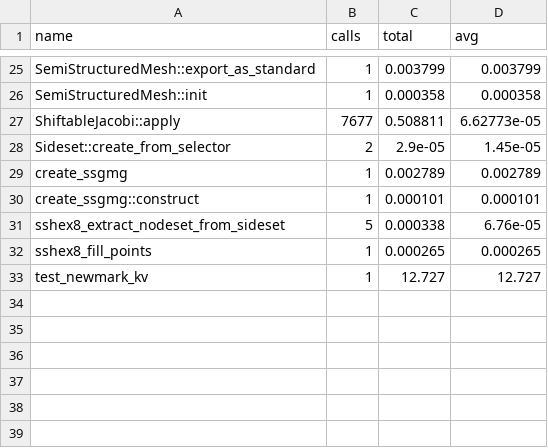
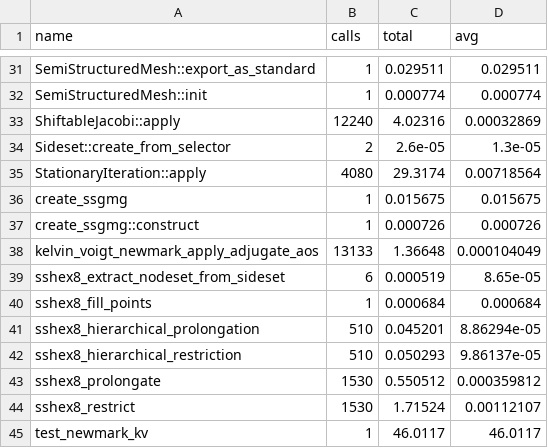
Before and after one commit to zulianp/sfem, a CSV file: build_release/sfem.trace.csv, drawn as a sheet; only a part is shown, gaps mark what is left out; addresses are those after the commit; the diff covers the shown part only; the diff names each change by its address in the sheet, - before the commit and + after, or states it on an @@ line.

```diff
--- a/build_release/sfem.trace.csv
+++ b/build_release/sfem.trace.csv
-C31 (total): 0.003799
+C31 (total): 0.029511
-D31 (avg): 0.003799
+D31 (avg): 0.029511
-C32 (total): 0.000358
+C32 (total): 0.000774
-D32 (avg): 0.000358
+D32 (avg): 0.000774
-B33 (calls): 7677
+B33 (calls): 12240
-C33 (total): 0.508811
+C33 (total): 4.02316
-D33 (avg): 6.62773e-05
+D33 (avg): 0.00032869
-C34 (total): 2.9e-05
+C34 (total): 2.6e-05
-D34 (avg): 1.45e-05
+D34 (avg): 1.3e-05
+row 35: StationaryIteration::apply | 4080 | 29.3174 | 0.00718564
-C36 (total): 0.002789
+C36 (total): 0.015675
-D36 (avg): 0.002789
+D36 (avg): 0.015675
-C37 (total): 0.000101
+C37 (total): 0.000726
-D37 (avg): 0.000101
+D37 (avg): 0.000726
+row 38: kelvin_voigt_newmark_apply_adjugate_aos | 13133 | 1.36648 | 0.000104049
-B39 (calls): 5
+B39 (calls): 6
-C39 (total): 0.000338
+C39 (total): 0.000519
-D39 (avg): 6.76e-05
+D39 (avg): 8.65e-05
-C40 (total): 0.000265
+C40 (total): 0.000684
-D40 (avg): 0.000265
+D40 (avg): 0.000684
+row 41: sshex8_hierarchical_prolongation | 510 | 0.045201 | 8.86294e-05
+row 42: sshex8_hierarchical_restriction | 510 | 0.050293 | 9.86137e-05
+row 43: sshex8_prolongate | 1530 | 0.550512 | 0.000359812
+row 44: sshex8_restrict | 1530 | 1.71524 | 0.00112107
-C45 (total): 12.727
+C45 (total): 46.0117
-D45 (avg): 12.727
+D45 (avg): 46.0117
```
Also changed, not shown: 8 added rows, 2 removed rows and 52 edited cells elsewhere in this file, 52 other files.
